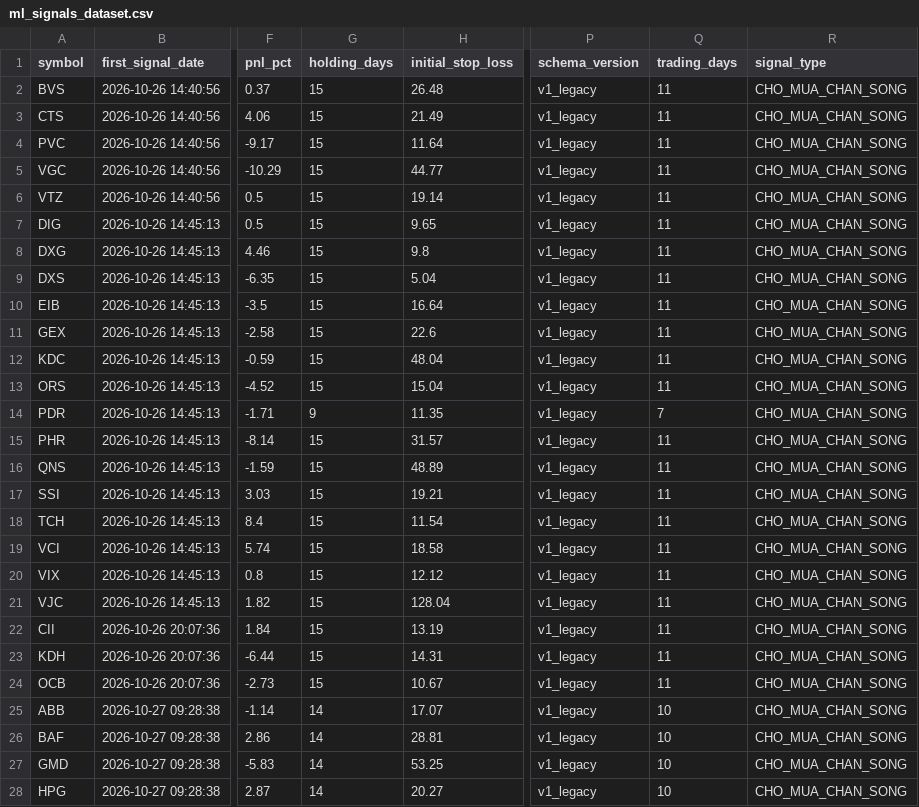
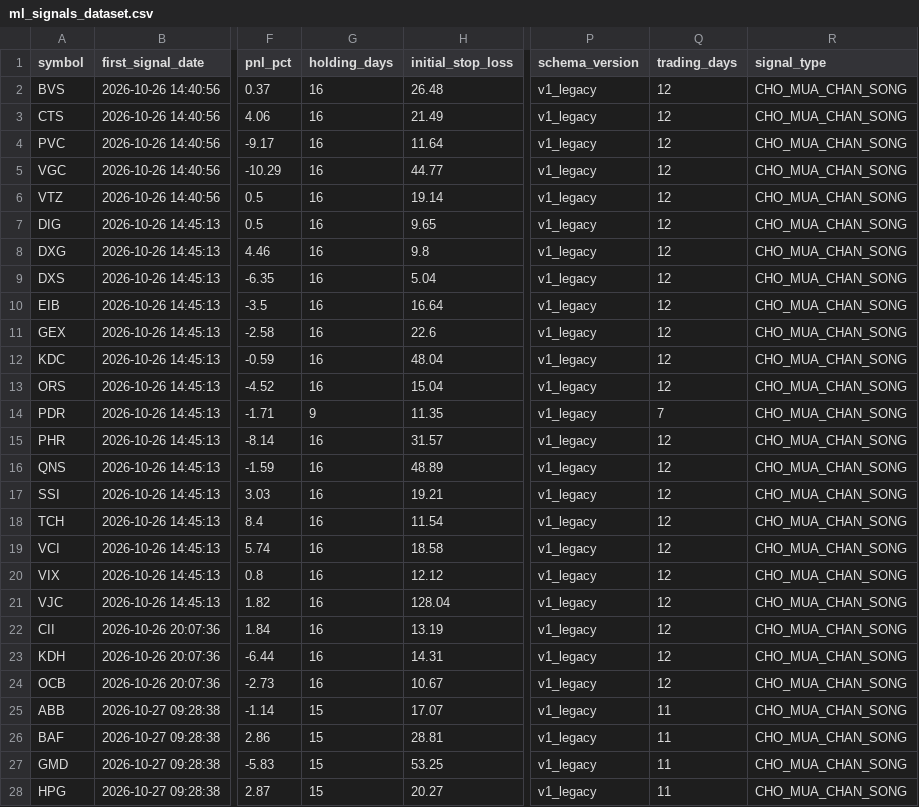
Before and after one commit to DaniNguyen2509/Neiro-Stock-VN, a CSV file: data/ml_signals_dataset.csv, drawn as a sheet; only a part is shown, gaps mark what is left out; the diff covers the shown part only; the diff names each change by its address in the sheet, - before the commit and + after, or states it on an @@ line.

```diff
--- a/data/ml_signals_dataset.csv
+++ b/data/ml_signals_dataset.csv
-G2:G13 (holding_days): 15
+G2:G13 (holding_days): 16
-Q2:Q13 (trading_days): 11
+Q2:Q13 (trading_days): 12
-G15:G24 (holding_days): 15
+G15:G24 (holding_days): 16
-Q15:Q24 (trading_days): 11
+Q15:Q24 (trading_days): 12
-G25:G28 (holding_days): 14
+G25:G28 (holding_days): 15
-Q25:Q28 (trading_days): 10
+Q25:Q28 (trading_days): 11
```
Also changed, not shown: 130 edited cells elsewhere in this file, 6 other files.
